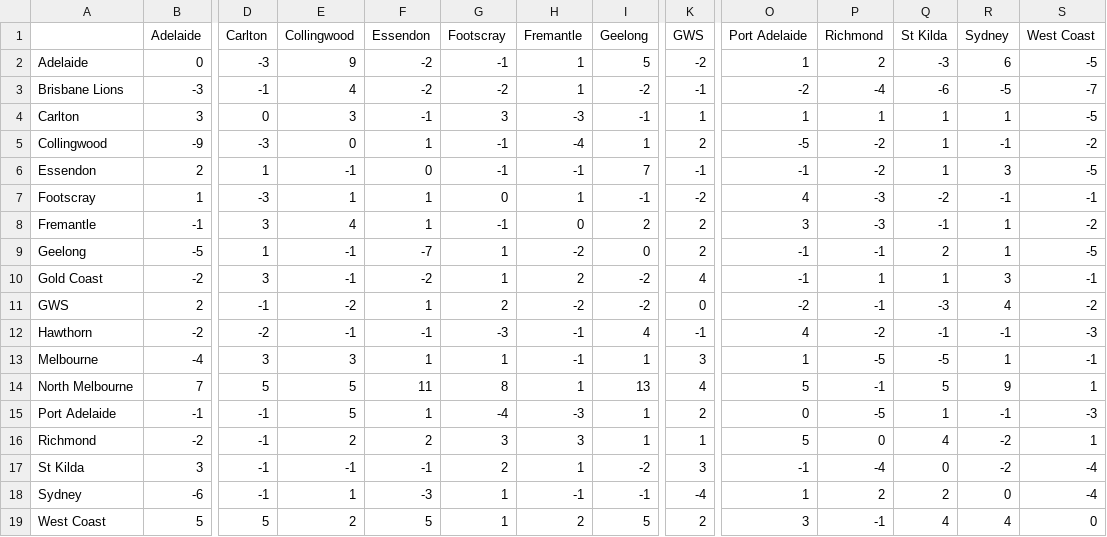
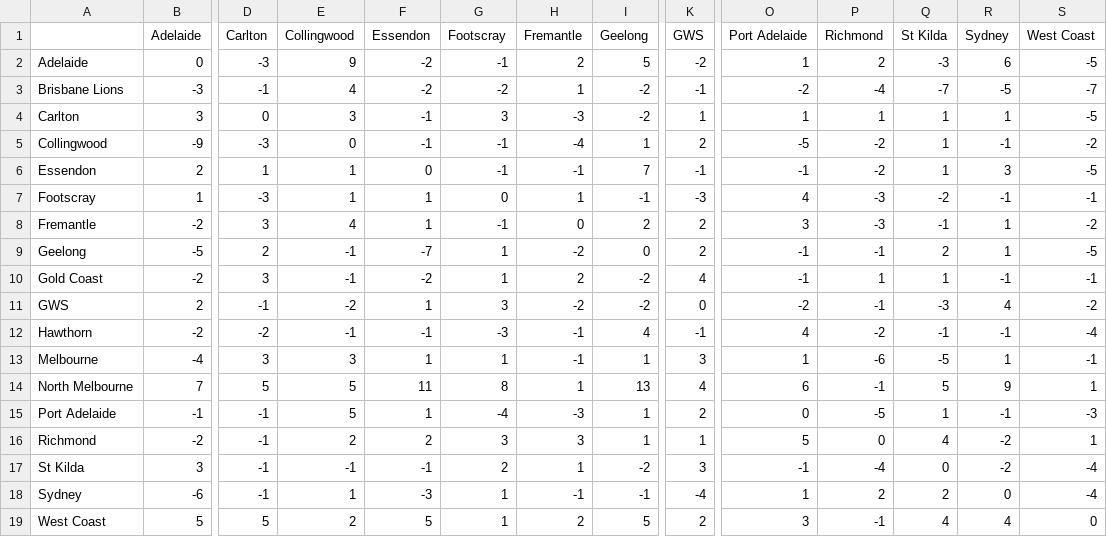
Before and after one commit to blake-noske/blake-noske.github.io, a CSV file: cleaned data/afl_team_streaks_cleaned.csv, drawn as a sheet; only a part is shown, gaps mark what is left out; the diff covers the shown part only; the diff names each change by its address in the sheet, - before the commit and + after, or states it on an @@ line.

```diff
--- a/cleaned data/afl_team_streaks_cleaned.csv
+++ b/cleaned data/afl_team_streaks_cleaned.csv
-H2 (Fremantle): 1
+H2 (Fremantle): 2
-Q3 (St Kilda): -6
+Q3 (St Kilda): -7
-I4 (Geelong): -1
+I4 (Geelong): -2
-F5 (Essendon): 1
+F5 (Essendon): -1
-E6 (Collingwood): -1
+E6 (Collingwood): 1
-K7 (GWS): -2
+K7 (GWS): -3
-B8 (Adelaide): -1
+B8 (Adelaide): -2
-D9 (Carlton): 1
+D9 (Carlton): 2
-R10 (Sydney): 3
+R10 (Sydney): -1
-G11 (Footscray): 2
+G11 (Footscray): 3
-S12 (West Coast): -3
+S12 (West Coast): -4
-P13 (Richmond): -5
+P13 (Richmond): -6
-O14 (Port Adelaide): 5
+O14 (Port Adelaide): 6
```
Also changed, not shown: 5 edited cells elsewhere in this file, cleaned data/afl_fixture_cleaned.csv, cleaned data/afl_team_form_cleaned.csv, 4 other files.
